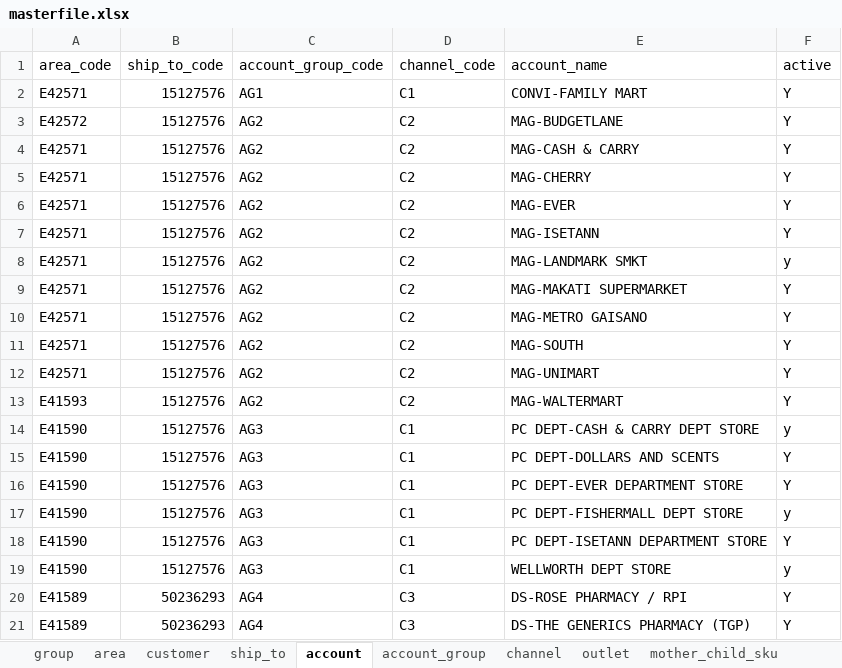
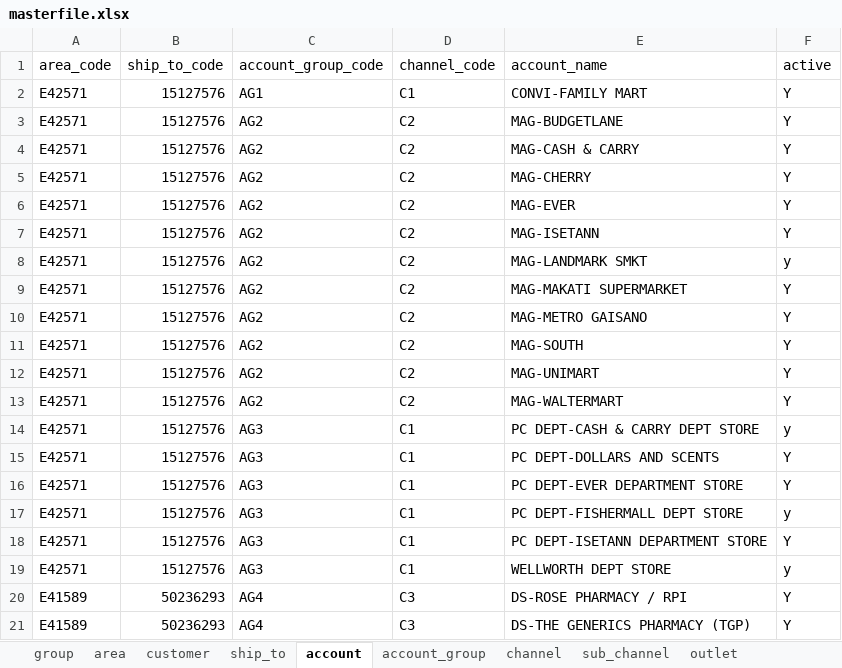
Before and after one commit to renciebautista/allocation2, an Excel workbook: app/database/seeds/seed_files/masterfile.xlsx, sheet account, drawn as a sheet; only a part is shown; values as stored, in another font and other column widths than the file's, no borders; the diff names each change by its address in the sheet, - before the commit and + after, or states it on an @@ line.

```diff
--- a/app/database/seeds/seed_files/masterfile.xlsx (sheet account)
+++ b/app/database/seeds/seed_files/masterfile.xlsx (sheet account)
+sheet tab: sub_channel
-A3 (area_code): E42572
+A3 (area_code): E42571
-A13 (area_code): E41593
+A13 (area_code): E42571
-A14:A19 (area_code): E41590
+A14:A19 (area_code): E42571
```
Also changed, not shown: sheet customer, 24 other files.
